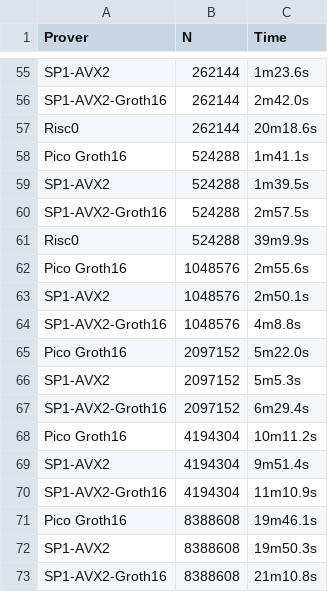
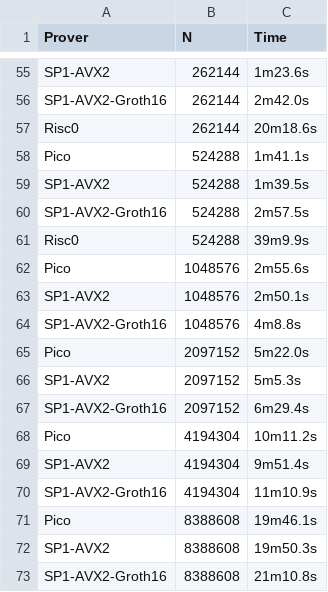
Before and after one commit to yetanotherco/zkvm_benchmarks, a CSV file: bench_results/keccak_24_feb_25_epyc7543_32c_128gb.csv, drawn as a sheet; only a part is shown, gaps mark what is left out; the diff covers the shown part only.

Commit message:
remove groth-16 from pico labels (#42)

```diff
--- a/bench_results/keccak_24_feb_25_epyc7543_32c_128gb.csv
+++ b/bench_results/keccak_24_feb_25_epyc7543_32c_128gb.csv
@@ -57,3 +57,3 @@ SP1-AVX2-Groth16,262144,2m42.0s
 Risc0,262144,20m18.6s
-Pico Groth16,524288,1m41.1s
+Pico,524288,1m41.1s
 SP1-AVX2,524288,1m39.5s
@@ -61,12 +61,12 @@ SP1-AVX2-Groth16,524288,2m57.5s
 Risc0,524288,39m9.9s
-Pico Groth16,1048576,2m55.6s
+Pico,1048576,2m55.6s
 SP1-AVX2,1048576,2m50.1s
 SP1-AVX2-Groth16,1048576,4m8.8s
-Pico Groth16,2097152,5m22.0s
+Pico,2097152,5m22.0s
 SP1-AVX2,2097152,5m5.3s
 SP1-AVX2-Groth16,2097152,6m29.4s
-Pico Groth16,4194304,10m11.2s
+Pico,4194304,10m11.2s
 SP1-AVX2,4194304,9m51.4s
 SP1-AVX2-Groth16,4194304,11m10.9s
-Pico Groth16,8388608,19m46.1s
+Pico,8388608,19m46.1s
 SP1-AVX2,8388608,19m50.3s
```
Also changed, not shown: 14 edited cells elsewhere in this file, bench_results/18_feb_25_epyc7543_32c_128gb.csv, bench_results/18_feb_25_epyc8534p_64c_576gb.csv, 14 other files.
